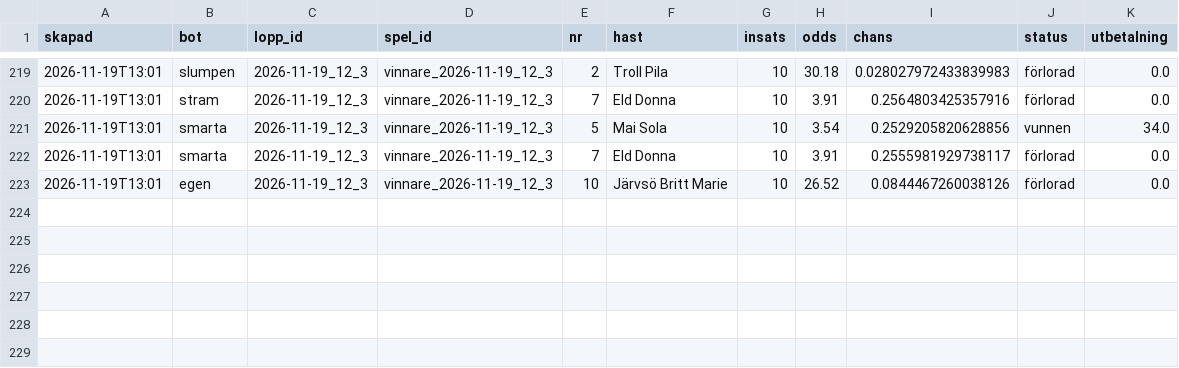
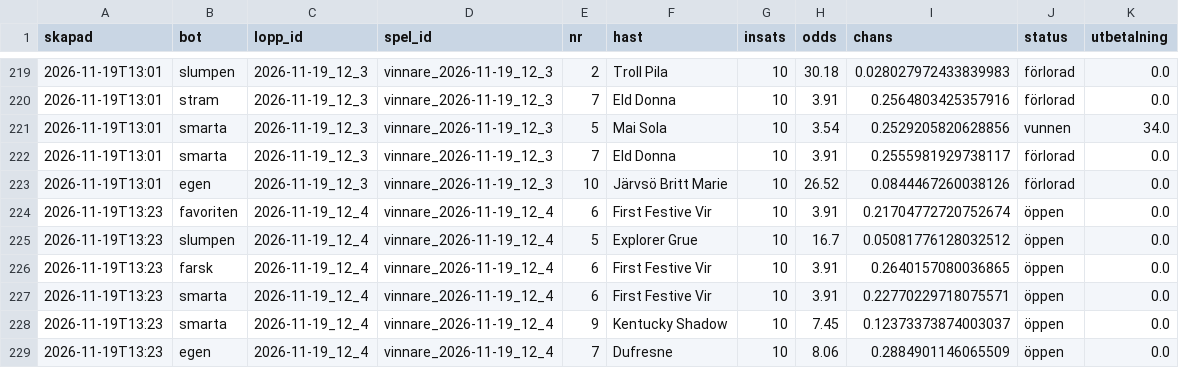
Before and after one commit to fredriklofsten/atg-bot, a CSV file: data/arena.csv, drawn as a sheet; only a part is shown, gaps mark what is left out.

```diff
--- a/data/arena.csv
+++ b/data/arena.csv
@@ -223 +223,7 @@ skapad,bot,lopp_id,spel_id,nr,hast,insats,odds,chans,status,utbetalning
 2026-11-19T13:01,egen,2026-11-19_12_3,vinnare_2026-11-19_12_3,10,Järvsö Britt Marie,10,26.52,0.0844467260038126,förlorad,0.0
+2026-11-19T13:23,favoriten,2026-11-19_12_4,vinnare_2026-11-19_12_4,6,First Festive Vir,10,3.91,0.21704772720752674,öppen,0.0
+2026-11-19T13:23,slumpen,2026-11-19_12_4,vinnare_2026-11-19_12_4,5,Explorer Grue,10,16.7,0.05081776128032512,öppen,0.0
+2026-11-19T13:23,farsk,2026-11-19_12_4,vinnare_2026-11-19_12_4,6,First Festive Vir,10,3.91,0.2640157080036865,öppen,0.0
+2026-11-19T13:23,smarta,2026-11-19_12_4,vinnare_2026-11-19_12_4,6,First Festive Vir,10,3.91,0.22770229718075571,öppen,0.0
+2026-11-19T13:23,smarta,2026-11-19_12_4,vinnare_2026-11-19_12_4,9,Kentucky Shadow,10,7.45,0.12373373874003037,öppen,0.0
+2026-11-19T13:23,egen,2026-11-19_12_4,vinnare_2026-11-19_12_4,7,Dufresne,10,8.06,0.2884901146065509,öppen,0.0
```
Also changed, not shown: data/arena_chanser.csv, data/prognoser.csv, 10 other files.
